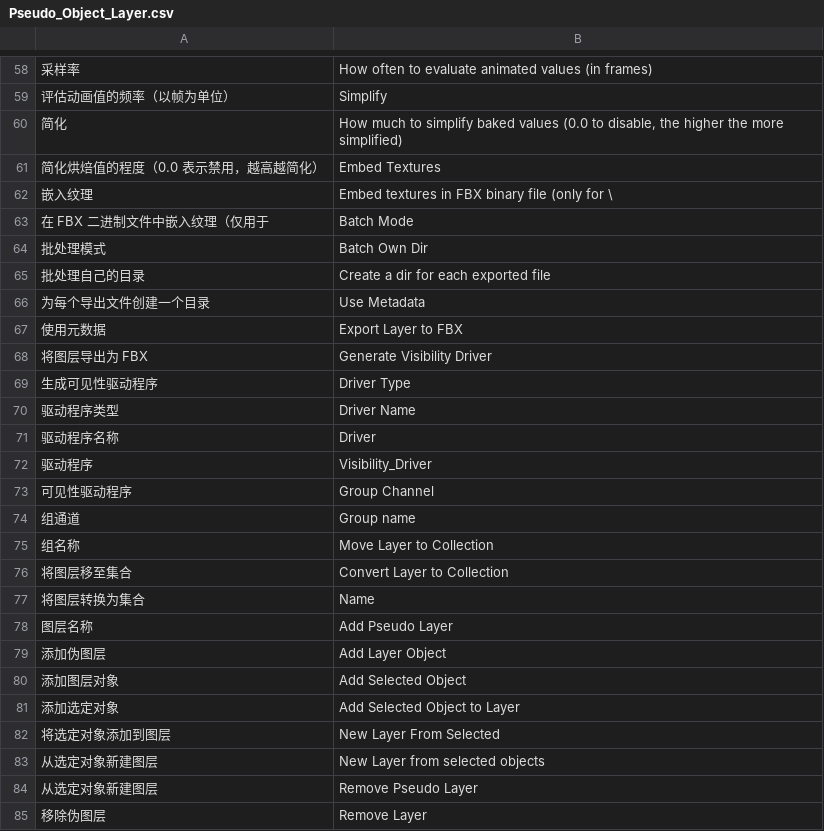
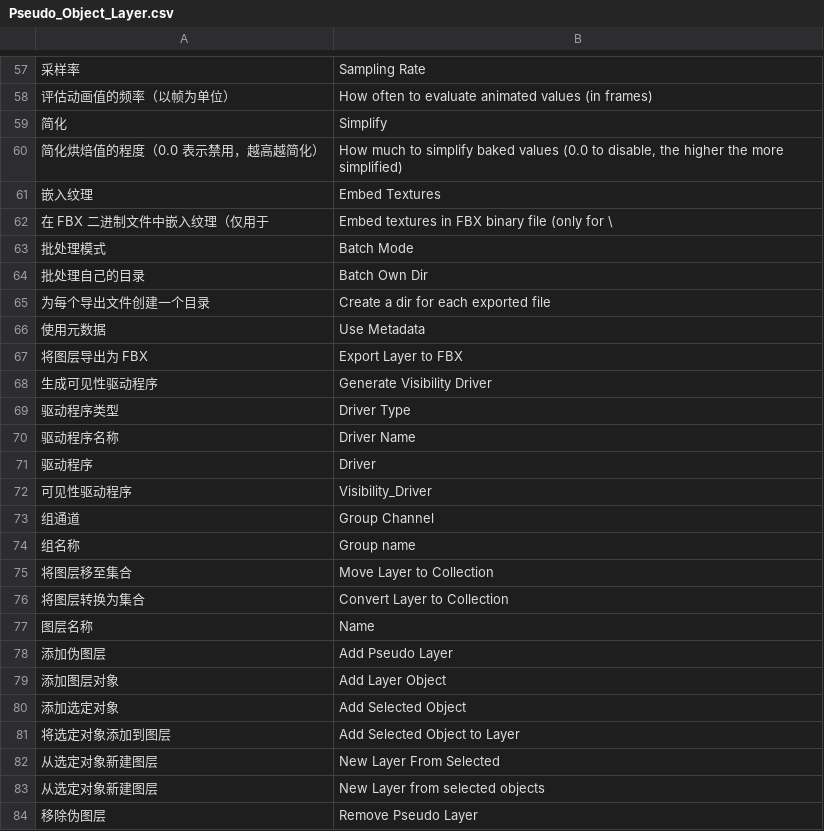
Before and after one commit to lonely814/user_translate, a CSV file: user_files/Pseudo_Object_Layer.csv, drawn as a sheet; only a part is shown, gaps mark what is left out; removed rows and columns are numbered as before the commit, all else as after; the diff covers the shown part only; the diff names each change by its address in the sheet, - before the commit and + after, or states it on an @@ line.

```diff
--- a/user_files/Pseudo_Object_Layer.csv
+++ b/user_files/Pseudo_Object_Layer.csv
-B57: How often to evaluate animated values (in frames)
+B57: Sampling Rate
-B58: Simplify
+B58: How often to evaluate animated values (in frames)
-B59: How much to simplify baked values (0.0 to disable, the higher the more simplified)
+B59: Simplify
-B60: Embed Textures
+B60: How much to simplify baked values (0.0 to disable, the higher the more simplified)
-B61: Embed textures in FBX binary file (only for \
+B61: Embed Textures
-B62: Batch Mode
+B62: Embed textures in FBX binary file (only for \
-B63: Batch Own Dir
+B63: Batch Mode
-B64: Create a dir for each exported file
+B64: Batch Own Dir
-B65: Use Metadata
+B65: Create a dir for each exported file
-B66: Export Layer to FBX
+B66: Use Metadata
-B67: Generate Visibility Driver
+B67: Export Layer to FBX
-B68: Driver Type
+B68: Generate Visibility Driver
-B69: Driver Name
+B69: Driver Type
-B70: Driver
+B70: Driver Name
-B71: Visibility_Driver
+B71: Driver
-B72: Group Channel
+B72: Visibility_Driver
-B73: Group name
+B73: Group Channel
-B74: Move Layer to Collection
+B74: Group name
-B75: Convert Layer to Collection
+B75: Move Layer to Collection
-B76: Name
+B76: Convert Layer to Collection
-B77: Add Pseudo Layer
+B77: Name
-B78: Add Layer Object
+B78: Add Pseudo Layer
-B79: Add Selected Object
+B79: Add Layer Object
-B80: Add Selected Object to Layer
+B80: Add Selected Object
-B81: New Layer From Selected
+B81: Add Selected Object to Layer
+row 82: 从选定对象新建图层 | New Layer From Selected
-row 84: 从选定对象新建图层 | Remove Pseudo Layer
-B84: Remove Layer
+B84: Remove Pseudo Layer
```
Also changed, not shown: 2 added rows, 3 removed rows and 72 edited cells elsewhere in this file, user_files/sample.csv, user_files/tracegeniuspro.csv, 4 other files.
